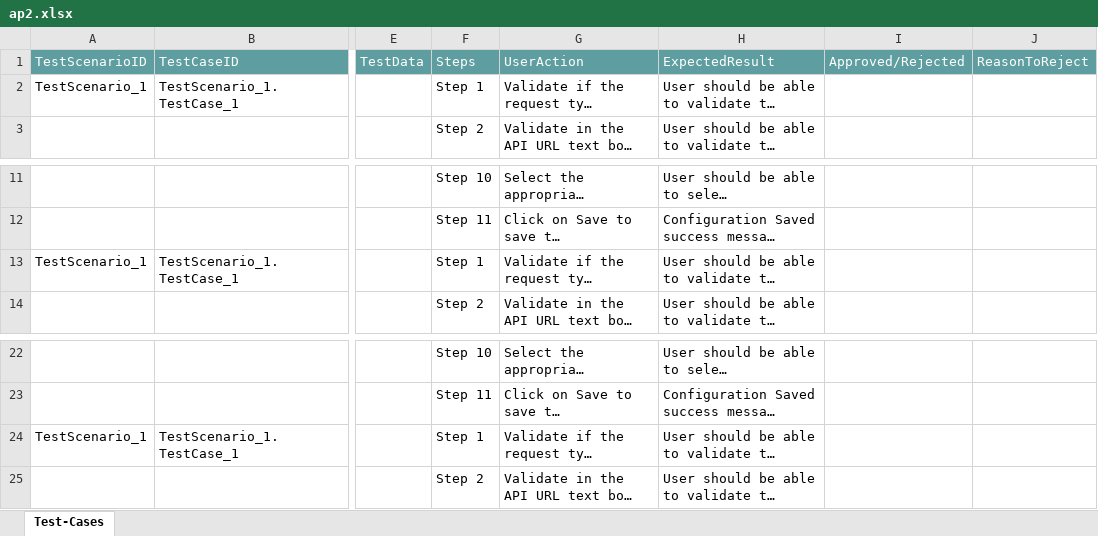
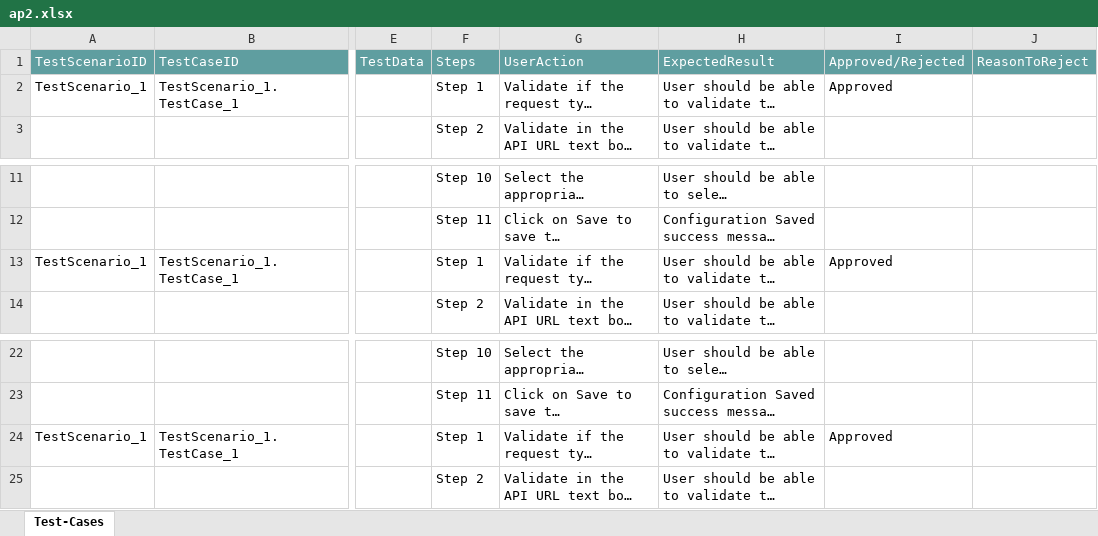
Before and after one commit to ShaikMohamedIrfan/aptest, an Excel workbook: ap2.xlsx, sheet Test-Cases, drawn as a sheet; only a part is shown, gaps mark what is left out; long unchanged cells end in …; values as stored, in another font and other column widths than the file's, no borders; table styles not drawn; the diff names each change by its address in the sheet, - before the commit and + after, or states it on an @@ line.

Commit message:
Add files via upload

```diff
--- a/ap2.xlsx (sheet Test-Cases)
+++ b/ap2.xlsx (sheet Test-Cases)
-I2: (empty)
+I2: Approved
-I13: (empty)
+I13: Approved
-I24: (empty)
+I24: Approved
```
